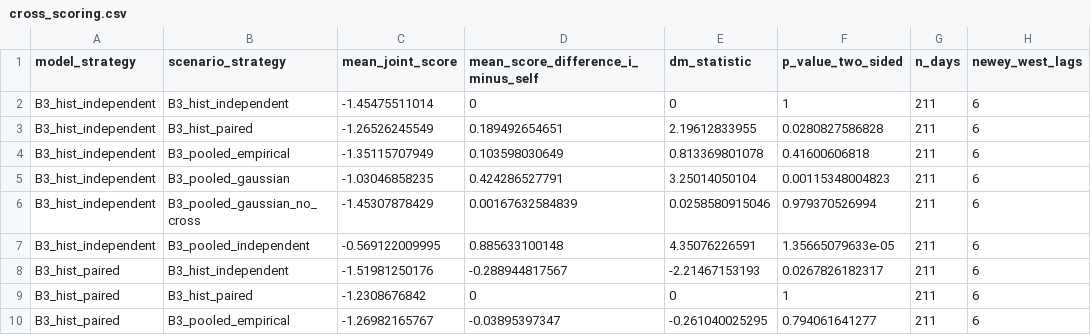
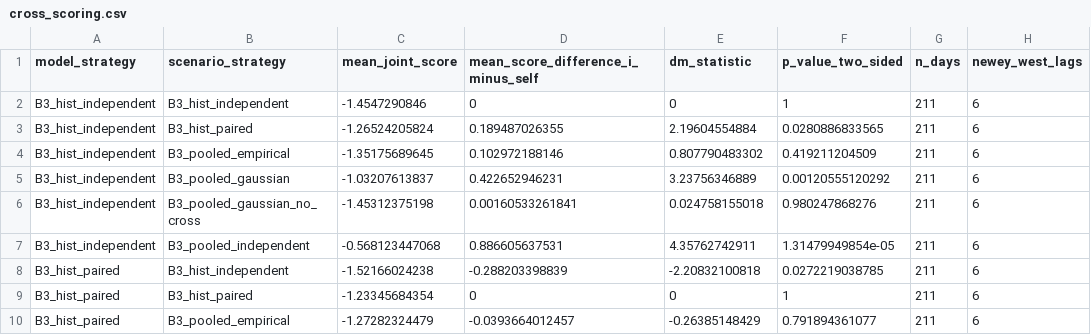
Before and after one commit to zl-comment/electricity-price-forecasting-research, a CSV file: p1_paper/results/s3_comparison/cross_scoring.csv, drawn as a sheet; only a part is shown; the diff covers the shown part only; the diff names each change by its address in the sheet, - before the commit and + after, or states it on an @@ line.

```diff
--- a/p1_paper/results/s3_comparison/cross_scoring.csv
+++ b/p1_paper/results/s3_comparison/cross_scoring.csv
-C2 (mean_joint_score): -1.45475511014
+C2 (mean_joint_score): -1.4547290846
-C3 (mean_joint_score): -1.26526245549
+C3 (mean_joint_score): -1.26524205824
-D3: 0.189492654651
+D3: 0.189487026355
-E3 (dm_statistic): 2.19612833955
+E3 (dm_statistic): 2.19604554884
-F3 (p_value_two_sided): 0.0280827586828
+F3 (p_value_two_sided): 0.0280886833565
-C4 (mean_joint_score): -1.35115707949
+C4 (mean_joint_score): -1.35175689645
-D4: 0.103598030649
+D4: 0.102972188146
-E4 (dm_statistic): 0.813369801078
+E4 (dm_statistic): 0.807790483302
-F4 (p_value_two_sided): 0.41600606818
+F4 (p_value_two_sided): 0.419211204509
-C5 (mean_joint_score): -1.03046858235
+C5 (mean_joint_score): -1.03207613837
-D5: 0.424286527791
+D5: 0.422652946231
-E5 (dm_statistic): 3.25014050104
+E5 (dm_statistic): 3.23756346889
-F5 (p_value_two_sided): 0.00115348004823
+F5 (p_value_two_sided): 0.00120555120292
-C6 (mean_joint_score): -1.45307878429
+C6 (mean_joint_score): -1.45312375198
-D6: 0.00167632584839
+D6: 0.00160533261841
-E6 (dm_statistic): 0.0258580915046
+E6 (dm_statistic): 0.024758155018
-F6 (p_value_two_sided): 0.979370526994
+F6 (p_value_two_sided): 0.980247868276
-C7 (mean_joint_score): -0.569122009995
+C7 (mean_joint_score): -0.568123447068
-D7: 0.885633100148
+D7: 0.886605637531
-E7 (dm_statistic): 4.35076226591
+E7 (dm_statistic): 4.35762742911
-F7 (p_value_two_sided): 1.35665079633e-05
+F7 (p_value_two_sided): 1.31479949854e-05
-C8 (mean_joint_score): -1.51981250176
+C8 (mean_joint_score): -1.52166024238
-D8: -0.288944817567
+D8: -0.288203398839
-E8 (dm_statistic): -2.21467153193
+E8 (dm_statistic): -2.20832100818
-F8 (p_value_two_sided): 0.0267826182317
+F8 (p_value_two_sided): 0.0272219038785
-C9 (mean_joint_score): -1.2308676842
+C9 (mean_joint_score): -1.23345684354
-C10 (mean_joint_score): -1.26982165767
+C10 (mean_joint_score): -1.27282324479
-D10: -0.03895397347
+D10: -0.0393664012457
-E10 (dm_statistic): -0.261040025295
+E10 (dm_statistic): -0.26385148429
-F10 (p_value_two_sided): 0.794061641277
+F10 (p_value_two_sided): 0.791894361077
```
Also changed, not shown: 96 edited cells elsewhere in this file, p1_paper/results/s3_comparison/arm_summary.csv, p1_paper/results/s3_comparison/frontier.csv, 54 other files.
